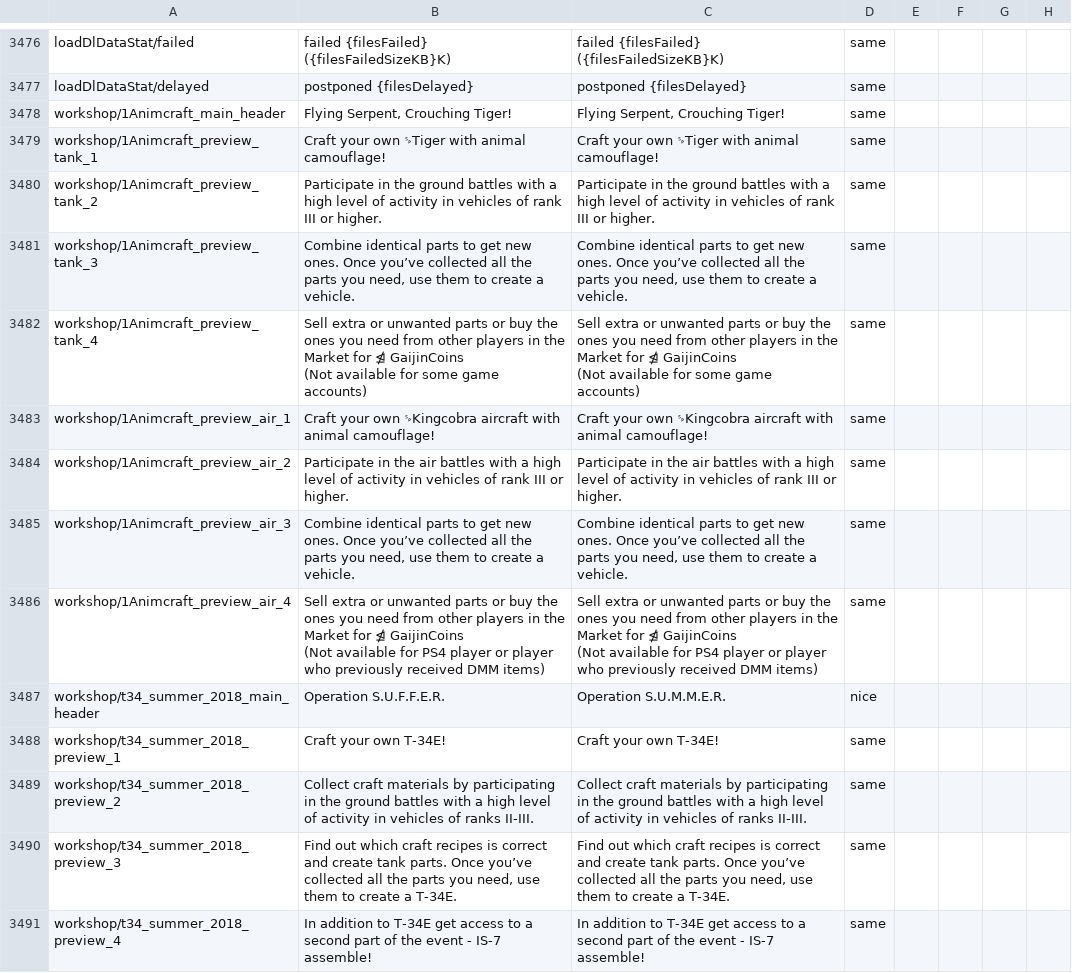
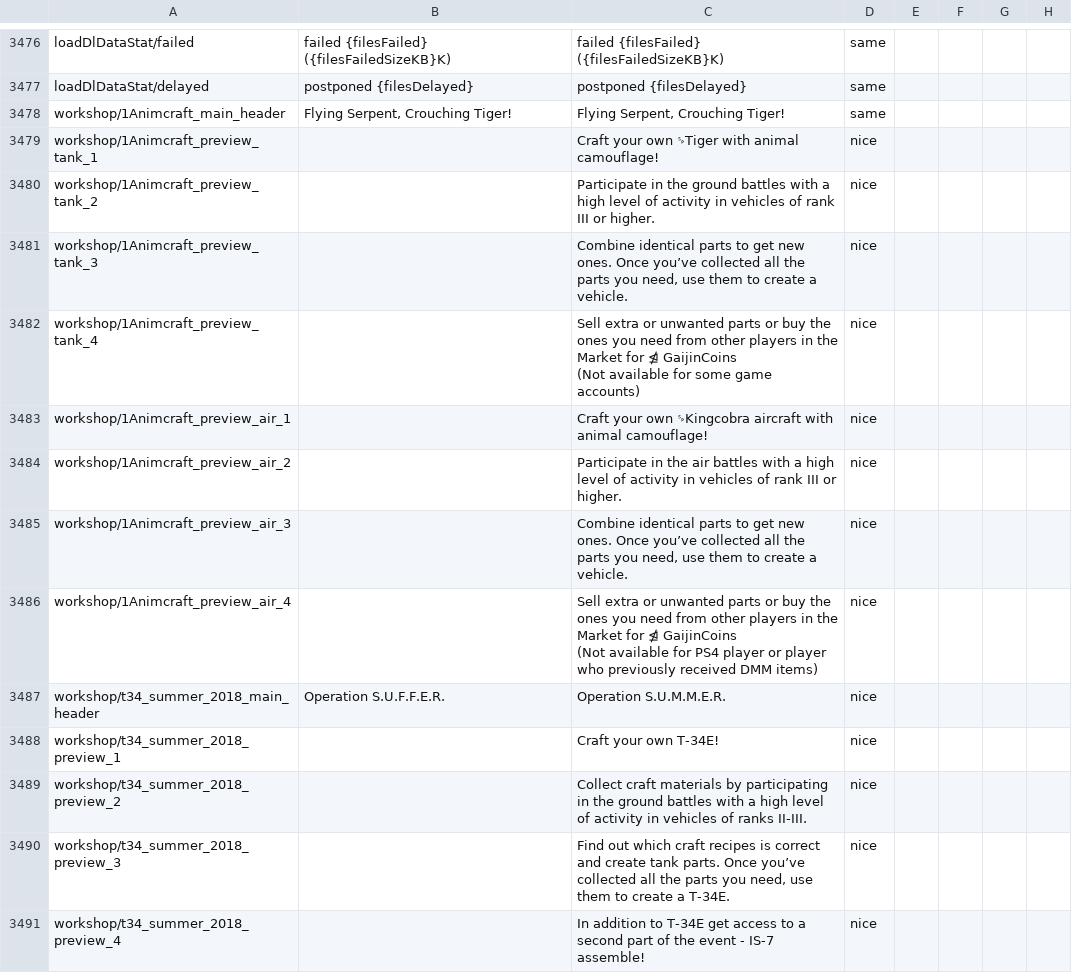
Before and after one commit to mikechuy/SCAM, a CSV file: menu.csv, drawn as a sheet; only a part is shown, gaps mark what is left out; ↵ is a line break in a cell; the diff covers the shown part only; the diff names each change by its address in the sheet, - before the commit and + after, or states it on an @@ line.

```diff
--- a/menu.csv
+++ b/menu.csv
-B3479: Craft your own ␠Tiger with animal camouflage!
+B3479: (empty)
-D3479:D3486: same
+D3479:D3486: nice
-B3480: Participate in the ground battles with a high level of activity in vehicles of rank III or higher.
+B3480: (empty)
-B3481: Combine identical parts to get new ones. Once you’ve collected all the parts you need, use them to create a vehicle.
+B3481: (empty)
-B3482: Sell extra or unwanted parts or buy the ones you need from other players in the Market for ⋬ GaijinCoins ↵ (Not available for some game accounts)
+B3482: (empty)
-B3483: Craft your own ␠Kingcobra aircraft with animal camouflage!
+B3483: (empty)
-B3484: Participate in the air battles with a high level of activity in vehicles of rank III or higher.
+B3484: (empty)
-B3485: Combine identical parts to get new ones. Once you’ve collected all the parts you need, use them to create a vehicle.
+B3485: (empty)
-B3486: Sell extra or unwanted parts or buy the ones you need from other players in the Market for ⋬ GaijinCoins ↵ (Not available for PS4 player or player who previously received DMM items)
+B3486: (empty)
-B3488: Craft your own Т-34E!
+B3488: (empty)
-D3488:D3491: same
+D3488:D3491: nice
-B3489: Collect craft materials by participating in the ground battles with a high level of activity in vehicles of ranks II-III.
+B3489: (empty)
-B3490: Find out which craft recipes is correct and create tank parts. Once you’ve collected all the parts you need, use them to create a T-34E.
+B3490: (empty)
-B3491: In addition to T-34E get access to a second part of the event - IS-7 assemble!
+B3491: (empty)
```
Also changed, not shown: 52 edited cells elsewhere in this file, controls.csv, ui.csv, 4 other files.
